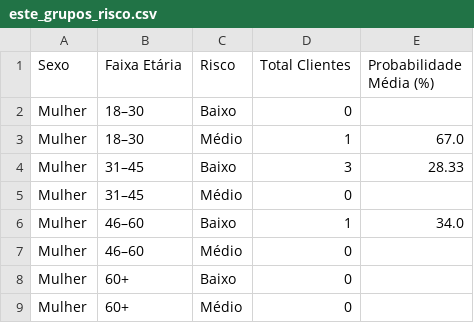
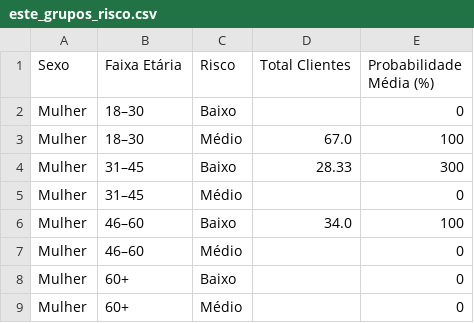
Before and after one commit to KobDias/churnPj, a CSV file: app/static/uploads/sys/pred/este_grupos_risco.csv, drawn as a sheet.

```diff
--- a/app/static/uploads/sys/pred/este_grupos_risco.csv
+++ b/app/static/uploads/sys/pred/este_grupos_risco.csv
@@ -1,9 +1,9 @@
 Sexo,Faixa Etária,Risco,Total Clientes,Probabilidade Média (%)
-Mulher,18–30,Baixo,0,
-Mulher,18–30,Médio,1,67.0
-Mulher,31–45,Baixo,3,28.33
-Mulher,31–45,Médio,0,
-Mulher,46–60,Baixo,1,34.0
-Mulher,46–60,Médio,0,
-Mulher,60+,Baixo,0,
-Mulher,60+,Médio,0,
+Mulher,18–30,Baixo,,0
+Mulher,18–30,Médio,67.0,100
+Mulher,31–45,Baixo,28.33,300
+Mulher,31–45,Médio,,0
+Mulher,46–60,Baixo,34.0,100
+Mulher,46–60,Médio,,0
+Mulher,60+,Baixo,,0
+Mulher,60+,Médio,,0
```
Also changed, not shown: 1 other file.
